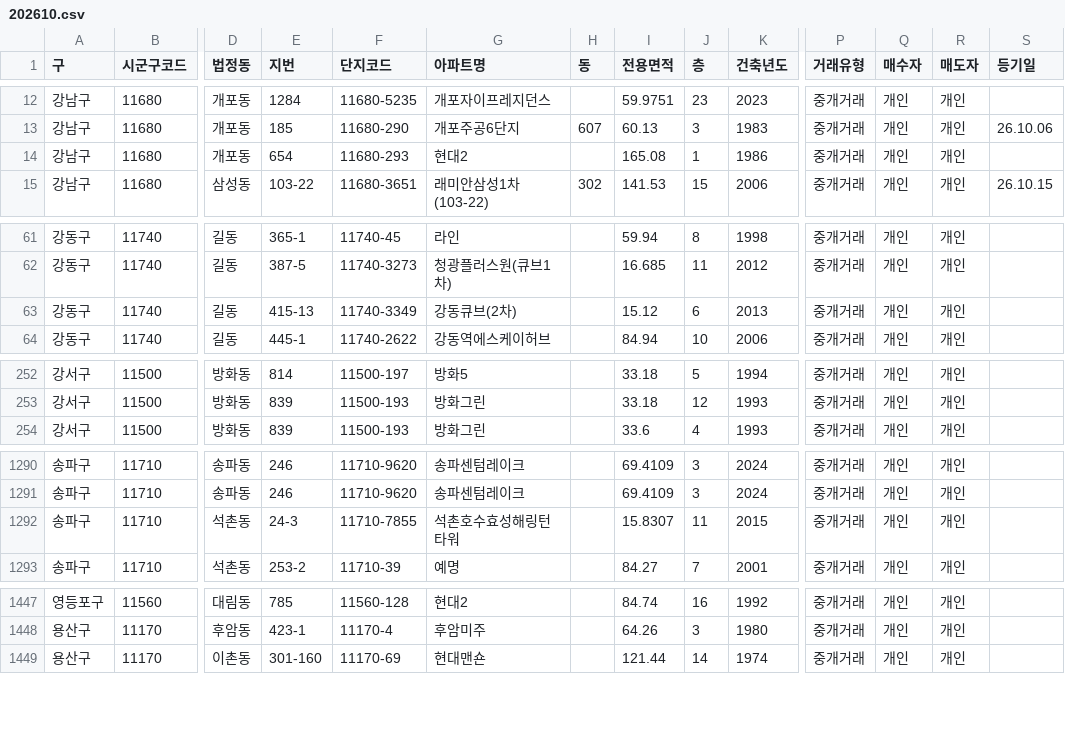
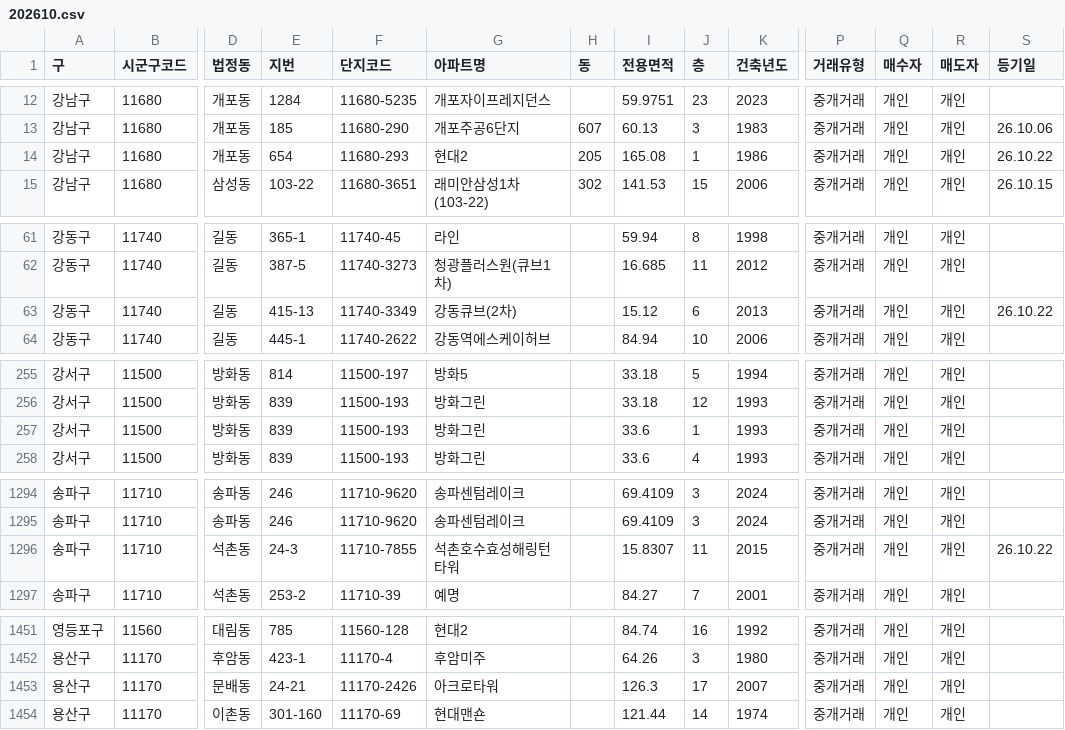
Before and after one commit to mookyol/seoul-apt, a CSV file: data/trades/202610.csv, drawn as a sheet; only a part is shown, gaps mark what is left out; addresses are those after the commit; rows hold the shown columns only; the diff covers the shown part only; the diff names each change by its address in the sheet, - before the commit and + after, or states it on an @@ line.

```diff
--- a/data/trades/202610.csv
+++ b/data/trades/202610.csv
-H14 (동): (empty)
+H14 (동): 205
-S14 (등기일): (empty)
+S14 (등기일): 26.10.22
-S63 (등기일): (empty)
+S63 (등기일): 26.10.22
+row 257: 강서구 | 11500 | 방화동 | 839 | 11500-193 | 방화그린 |  | 33.6 | 1 | 1993 | 중개거래 | 개인 | 개인
-S1296 (등기일): (empty)
+S1296 (등기일): 26.10.22
+row 1453: 용산구 | 11170 | 문배동 | 24-21 | 11170-2426 | 아크로타워 |  | 126.3 | 17 | 2007 | 중개거래 | 개인 | 개인
```
Also changed, not shown: 5 added rows, 2 removed rows and 3 edited cells elsewhere in this file, data/trades/202608.csv, data/trades/202609.csv, 3 other files.
